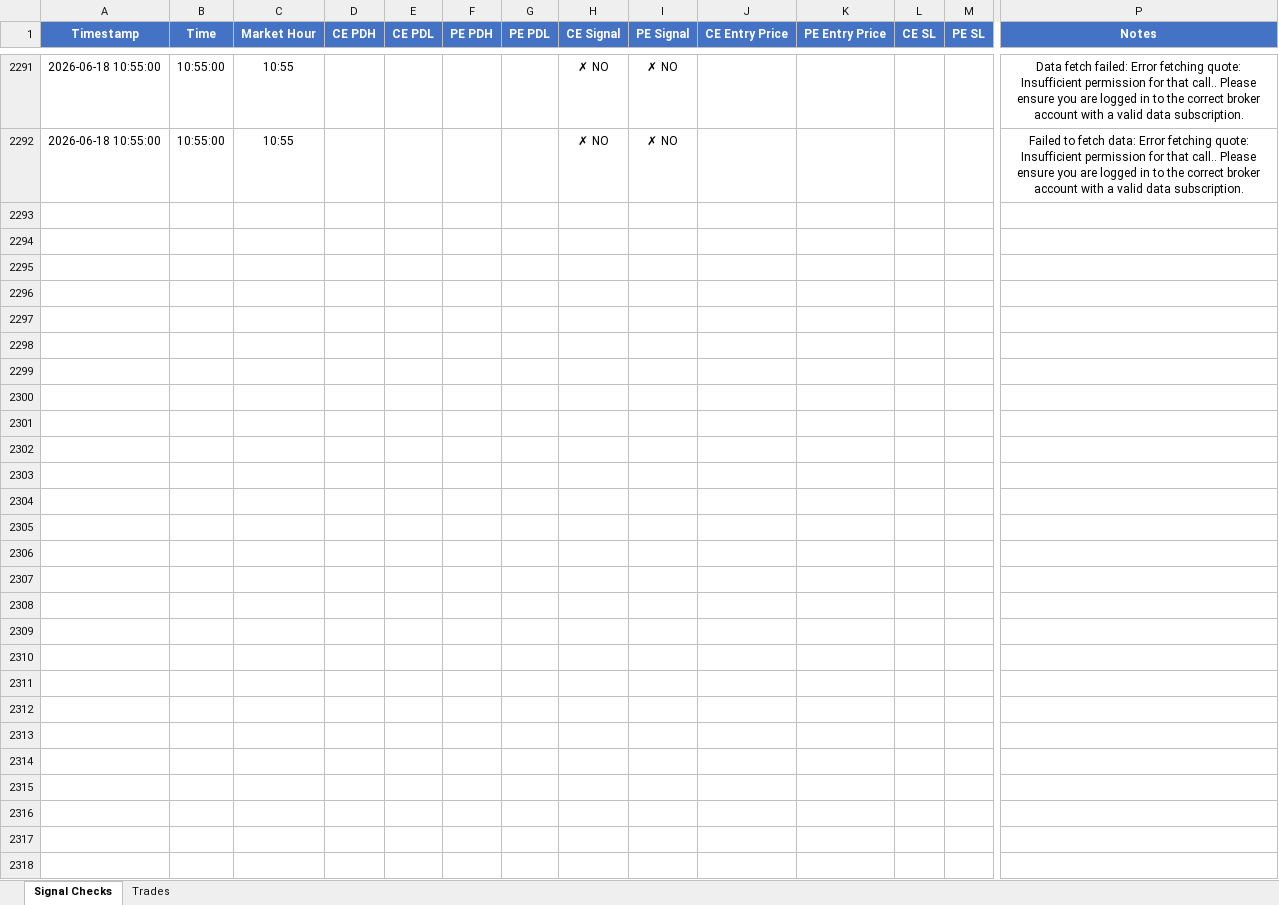
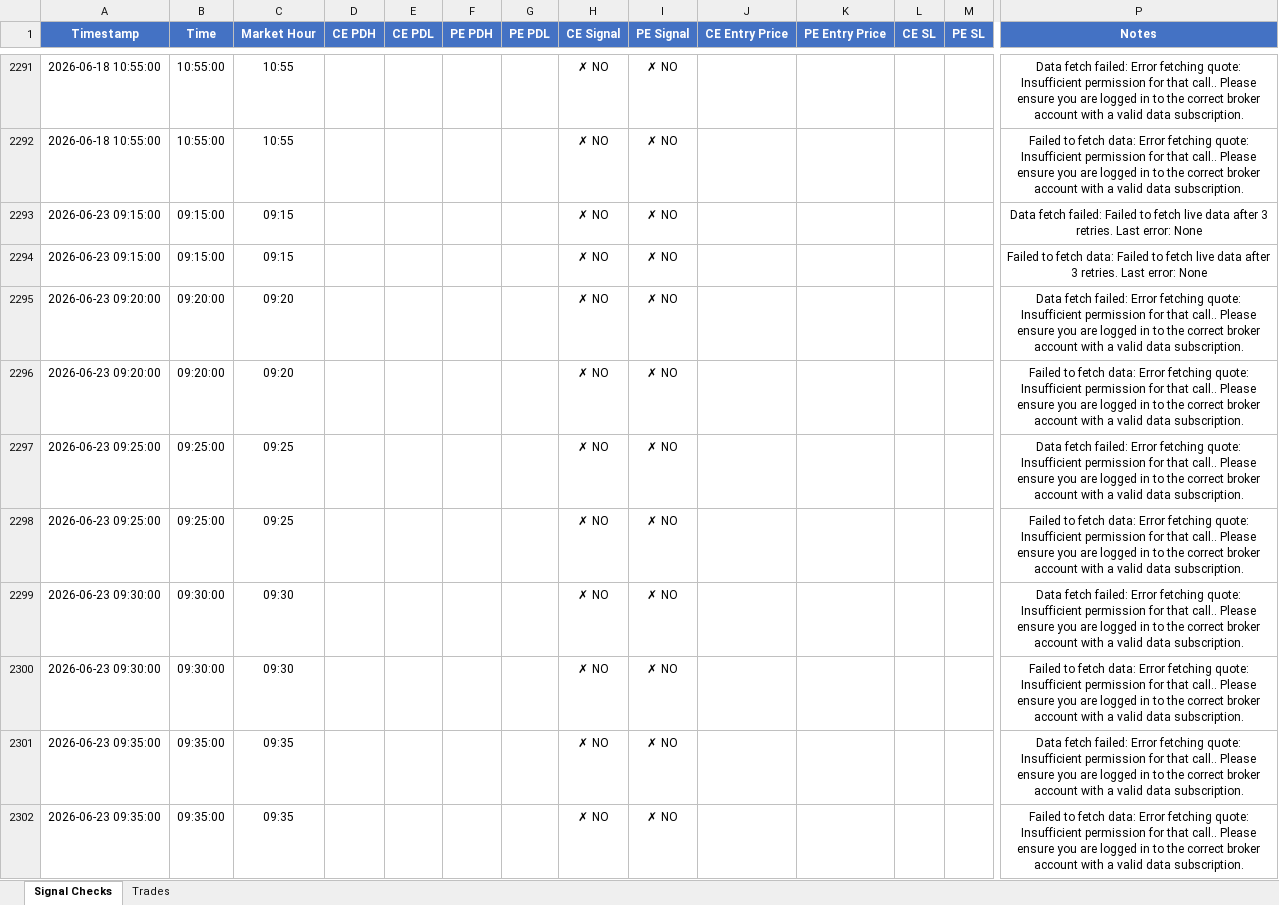
Before and after one commit to kwinkzap-bot/Mine, an Excel workbook: Mine/logs/mine_signal_logs.xlsx, sheet Signal Checks, drawn as a sheet; only a part is shown, gaps mark what is left out; values as stored, in another font and other column widths than the file's, no borders; rows hold the shown columns only; the diff covers the shown part only; the diff names each change by its address in the sheet, - before the commit and + after, or states it on an @@ line.

```diff
--- a/Mine/logs/mine_signal_logs.xlsx (sheet Signal Checks)
+++ b/Mine/logs/mine_signal_logs.xlsx (sheet Signal Checks)
+row 2293: 2026-06-23 09:15:00 | 09:15:00 | 09:15 |  |  |  |  | ✗ NO | ✗ NO |  |  |  |  | Data fetch failed: Failed to fetch live data after 3 retries. Last error: None
+row 2294: 2026-06-23 09:15:00 | 09:15:00 | 09:15 |  |  |  |  | ✗ NO | ✗ NO |  |  |  |  | Failed to fetch data: Failed to fetch live data after 3 retries. Last error: None
+row 2295: 2026-06-23 09:20:00 | 09:20:00 | 09:20 |  |  |  |  | ✗ NO | ✗ NO |  |  |  |  | Data fetch failed: Error fetching quote: Insufficient permission for that call.. Please ensure you are logged in to the correct broker account with a valid data subscription.
+row 2296: 2026-06-23 09:20:00 | 09:20:00 | 09:20 |  |  |  |  | ✗ NO | ✗ NO |  |  |  |  | Failed to fetch data: Error fetching quote: Insufficient permission for that call.. Please ensure you are logged in to the correct broker account with a valid data subscription.
+row 2297: 2026-06-23 09:25:00 | 09:25:00 | 09:25 |  |  |  |  | ✗ NO | ✗ NO |  |  |  |  | Data fetch failed: Error fetching quote: Insufficient permission for that call.. Please ensure you are logged in to the correct broker account with a valid data subscription.
+row 2298: 2026-06-23 09:25:00 | 09:25:00 | 09:25 |  |  |  |  | ✗ NO | ✗ NO |  |  |  |  | Failed to fetch data: Error fetching quote: Insufficient permission for that call.. Please ensure you are logged in to the correct broker account with a valid data subscription.
+row 2299: 2026-06-23 09:30:00 | 09:30:00 | 09:30 |  |  |  |  | ✗ NO | ✗ NO |  |  |  |  | Data fetch failed: Error fetching quote: Insufficient permission for that call.. Please ensure you are logged in to the correct broker account with a valid data subscription.
+row 2300: 2026-06-23 09:30:00 | 09:30:00 | 09:30 |  |  |  |  | ✗ NO | ✗ NO |  |  |  |  | Failed to fetch data: Error fetching quote: Insufficient permission for that call.. Please ensure you are logged in to the correct broker account with a valid data subscription.
+row 2301: 2026-06-23 09:35:00 | 09:35:00 | 09:35 |  |  |  |  | ✗ NO | ✗ NO |  |  |  |  | Data fetch failed: Error fetching quote: Insufficient permission for that call.. Please ensure you are logged in to the correct broker account with a valid data subscription.
+row 2302: 2026-06-23 09:35:00 | 09:35:00 | 09:35 |  |  |  |  | ✗ NO | ✗ NO |  |  |  |  | Failed to fetch data: Error fetching quote: Insufficient permission for that call.. Please ensure you are logged in to the correct broker account with a valid data subscription.
```
Also changed, not shown: 72 added rows elsewhere in this sheet, 17 other files.
